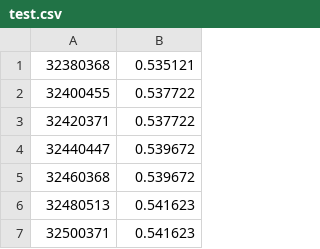
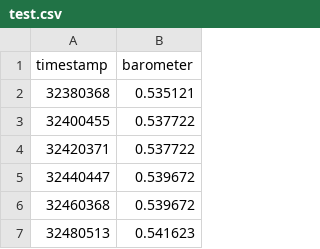
Before and after one commit to Westpol/FPV-Wing, a CSV file: AlphaFlight Blackbox Viewer/test.csv, drawn as a sheet; only a part is shown; the shorter side is filled out with more unchanged rows.

```diff
--- a/AlphaFlight Blackbox Viewer/test.csv
+++ b/AlphaFlight Blackbox Viewer/test.csv
@@ -1 +1,2 @@
+timestamp, barometer
 32380368, 0.535121
```
Also changed, not shown: 4 other files.
